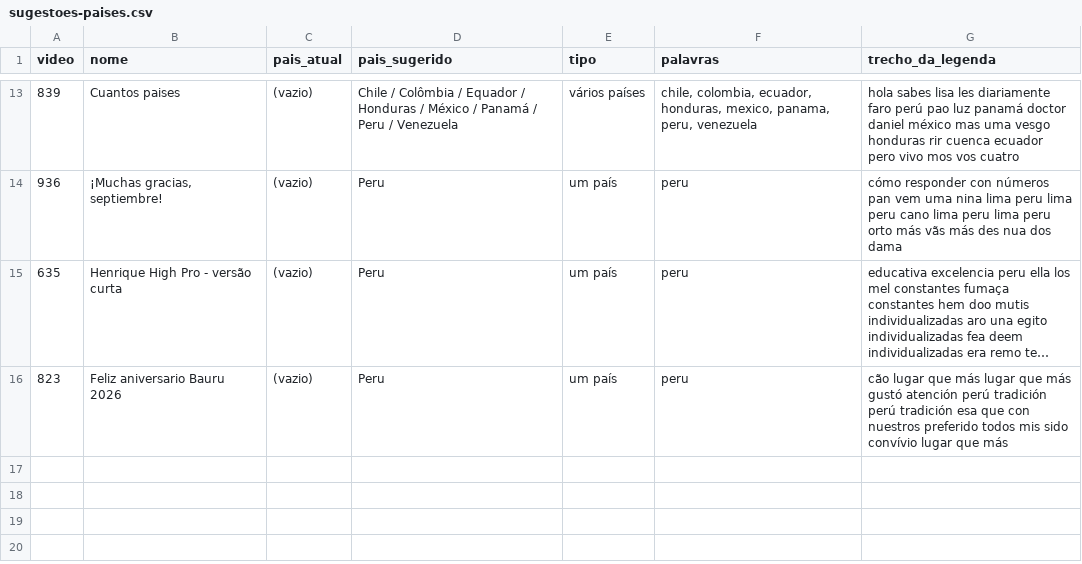
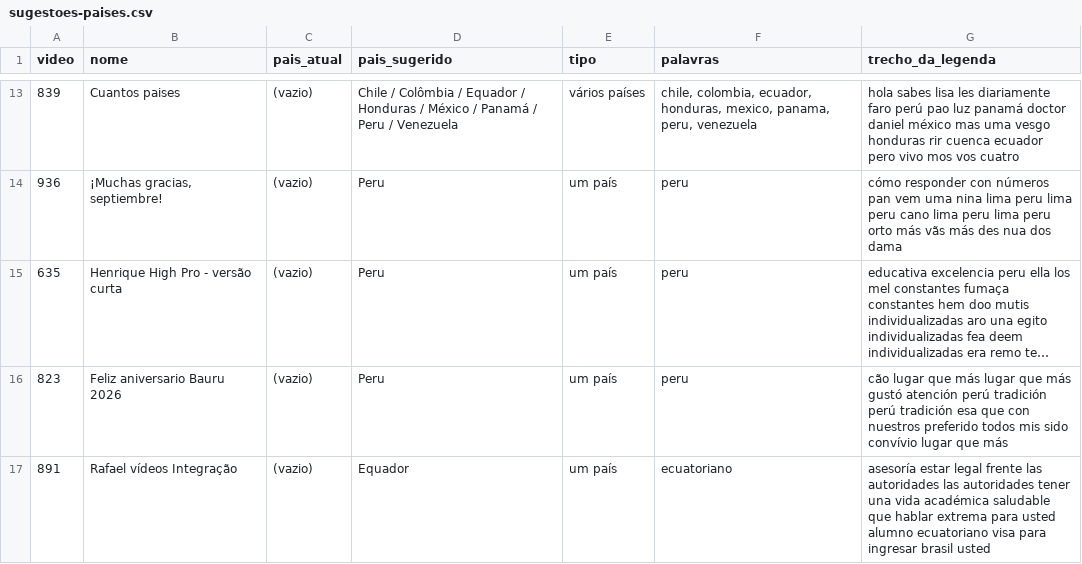
Before and after one commit to unicpobauru/mundo-marketing, a CSV file: ferramentas/quadros/saida/sugestoes-paises.csv, drawn as a sheet; only a part is shown, gaps mark what is left out; long unchanged cells end in ….

```diff
--- a/ferramentas/quadros/saida/sugestoes-paises.csv
+++ b/ferramentas/quadros/saida/sugestoes-paises.csv
@@ -16 +16,2 @@
 823,Feliz aniversario Bauru 2026,(vazio),Peru,um país,peru,cão lugar que más lugar que más gustó atención perú tradición perú tradición esa que con nuestros preferido todos mis sido convívio lugar que más
+891,Rafael vídeos Integração,(vazio),Equador,um país,ecuatoriano,asesoría estar legal frente las autoridades las autoridades tener una vida académica saludable que hablar extrema para usted alumno ecuatoriano visa para ingresar brasil usted
```
Also changed, not shown: 13 other files.
